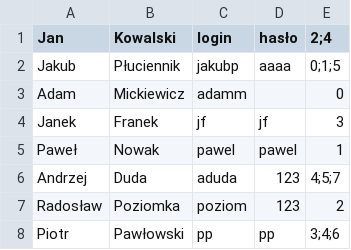
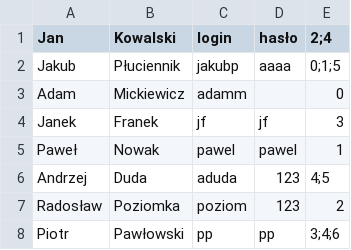
Before and after one commit to pavoe/Biblioteka, a CSV file: src/com/biblioteka/resources/CSV/People.csv, drawn as a sheet.

```diff
--- a/src/com/biblioteka/resources/CSV/People.csv
+++ b/src/com/biblioteka/resources/CSV/People.csv
@@ -5,3 +5,3 @@ Janek,Franek,jf,jf,3
 Paweł,Nowak,pawel,pawel,1
-Andrzej,Duda,aduda,123,4;5;7
+Andrzej,Duda,aduda,123,4;5
 Radosław,Poziomka,poziom,123,2
```
Also changed, not shown: out/production/Biblioteka/com/biblioteka/resources/CSV/Books.csv, out/production/Biblioteka/com/biblioteka/resources/CSV/People.csv, 28 other files.
